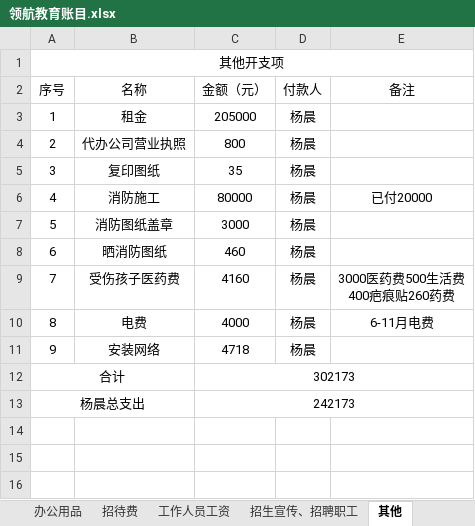
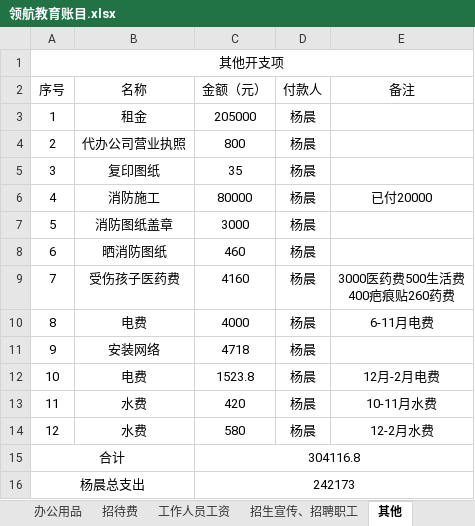
Before and after one commit to SolidFighter/LH_EDU, an Excel workbook: 开支收入/领航教育账目.xlsx, sheet 其他, drawn as a sheet; values as stored, in another font and other column widths than the file's, no borders; addresses are those after the commit; the diff names each change by its address in the sheet, - before the commit and + after, or states it on an @@ line.

```diff
--- a/开支收入/领航教育账目.xlsx (sheet 其他)
+++ b/开支收入/领航教育账目.xlsx (sheet 其他)
+row 12: 10 | 电费 | 1523.8 | 杨晨 | 12月-2月电费
+row 13: 11 | 水费 | 420 | 杨晨 | 10-11月水费
+row 14: 12 | 水费 | 580 | 杨晨 | 12-2月水费
-C15 (金额（元）): 302173
+C15 (金额（元）): 304116.8
```
Also changed, not shown: sheet 办公用品, sheet 招生宣传、招聘职工, formulas that keep their value.
